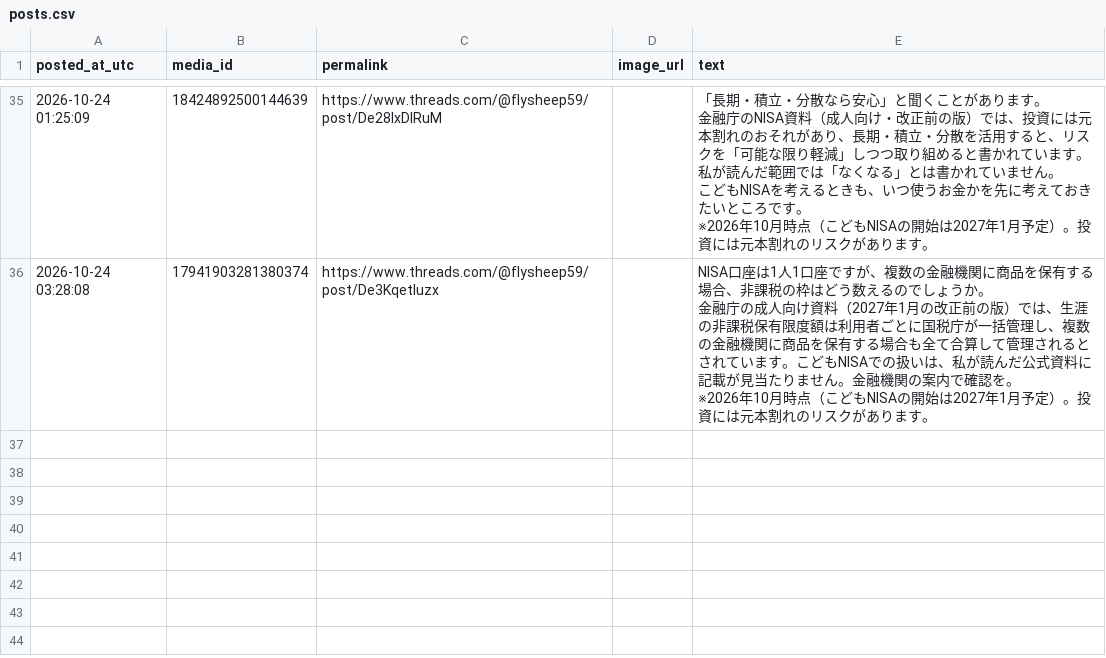
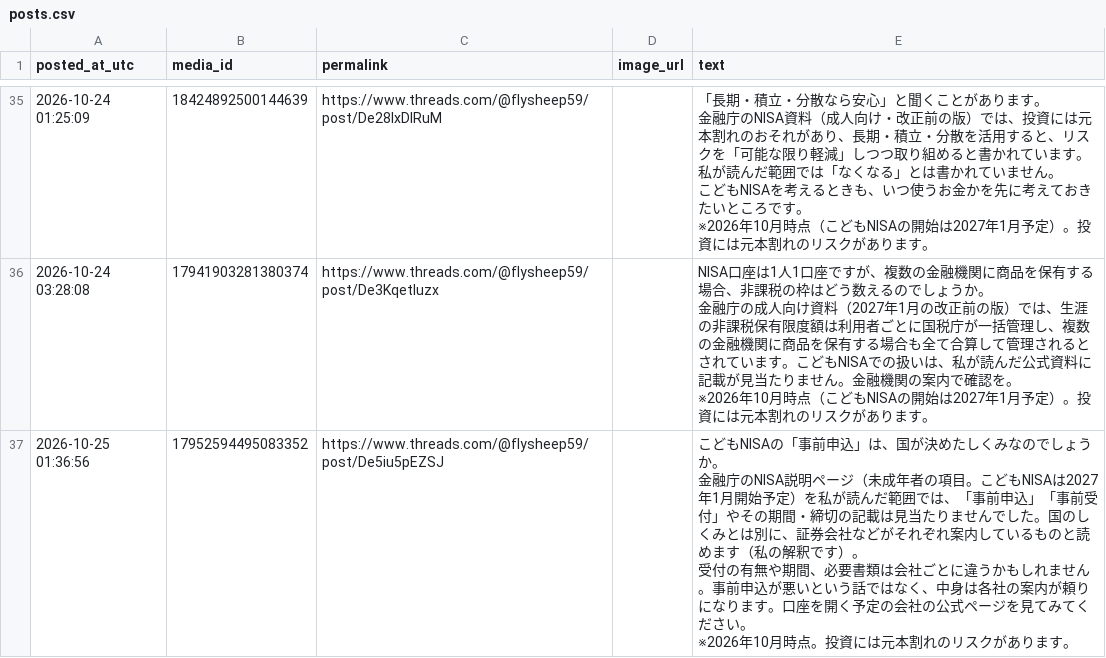
Before and after one commit to takochi92/afe, a CSV file: records/posts.csv, drawn as a sheet; only a part is shown, gaps mark what is left out; ↵ is a line break in a cell; the diff names each change by its address in the sheet, - before the commit and + after, or states it on an @@ line.

```diff
--- a/records/posts.csv
+++ b/records/posts.csv
+row 37: 2026-10-25 01:36:56 | 17952594495083352 | https://www.threads.com/@flysheep59/post/De5iu5pEZSJ |  | こどもNISAの「事前申込」は、国が決めたしくみなのでしょうか。 ↵ 金融庁のNISA説明ページ（未成年者の項目。こどもNISAは2027年1月開始予定）を私が読んだ範囲では、「事前申込」「事前受付」やその期間・締切の記載は見当たりませんでした。国のしくみとは別に、証券会社などがそれぞれ案内しているものと読めます（私の解釈です）。 ↵ 受付の有無や期間、必要書類は会社ごとに違うかもしれません。事前申込が悪いという話ではなく、中身は各社の案内が頼りになります。口座を開く予定の会社の公式ページを見てみてください。 ↵ ※2026年10月時点。投資には元本割れのリスクがあります。
```
Also changed, not shown: 4 other files.
